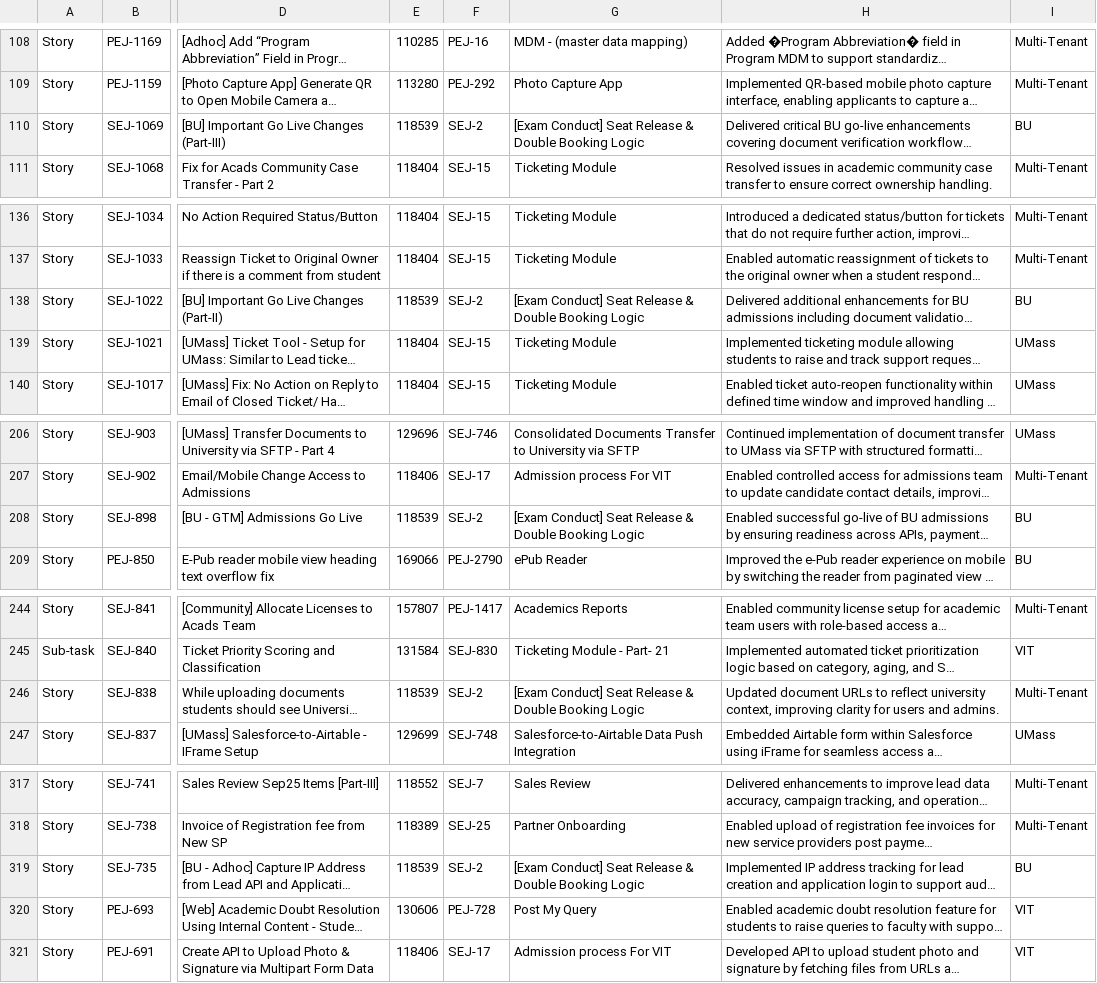
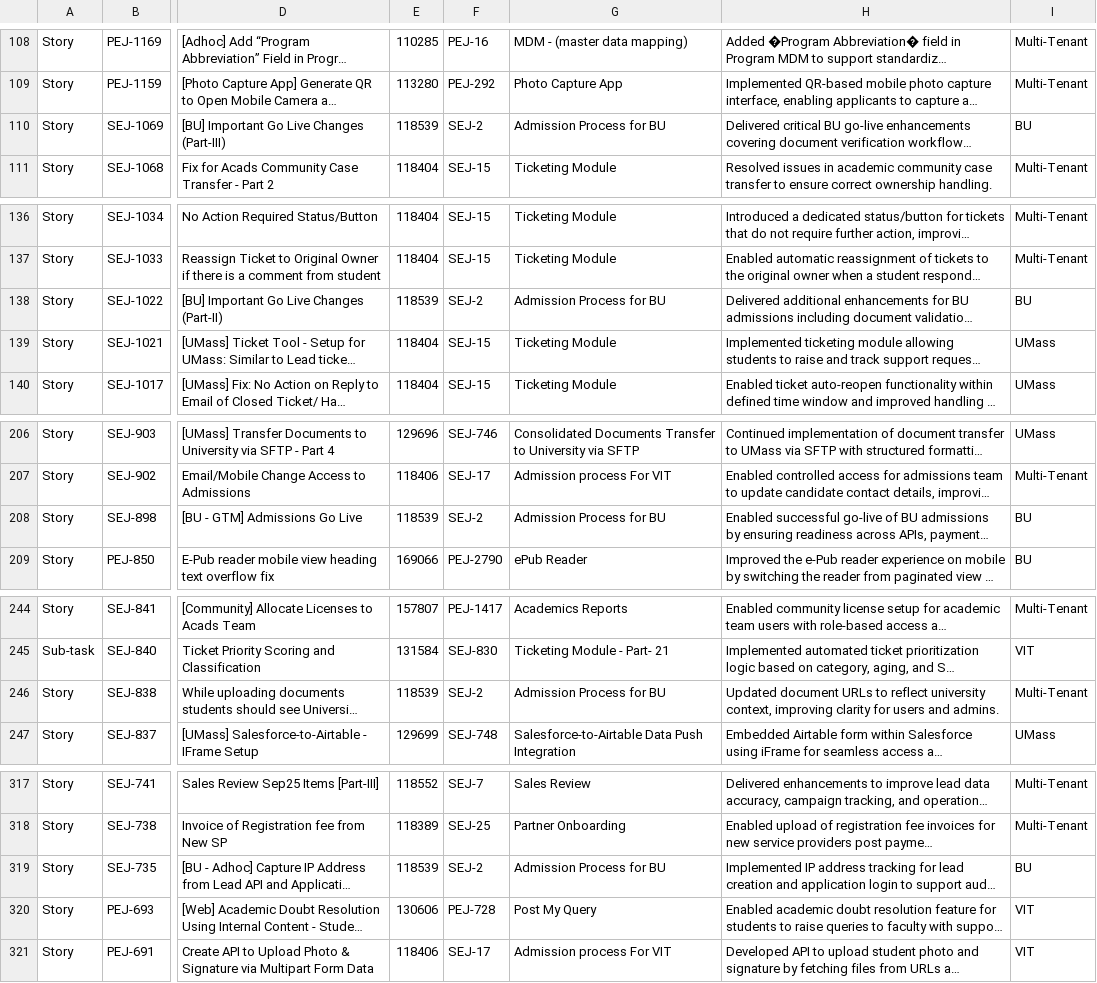
Before and after one commit to emeritussnehalk/ReleaseNotes, a CSV file: data/master.csv, drawn as a sheet; only a part is shown, gaps mark what is left out; long unchanged cells end in …; the diff covers the shown part only; the diff names each change by its address in the sheet, - before the commit and + after, or states it on an @@ line.

```diff
--- a/data/master.csv
+++ b/data/master.csv
-G110: [Exam Conduct] Seat Release & Double Booking Logic
+G110: Admission Process for BU
-G138: [Exam Conduct] Seat Release & Double Booking Logic
+G138: Admission Process for BU
-G208: [Exam Conduct] Seat Release & Double Booking Logic
+G208: Admission Process for BU
-G246: [Exam Conduct] Seat Release & Double Booking Logic
+G246: Admission Process for BU
-G319: [Exam Conduct] Seat Release & Double Booking Logic
+G319: Admission Process for BU
```
Also changed, not shown: 16 edited cells elsewhere in this file.
